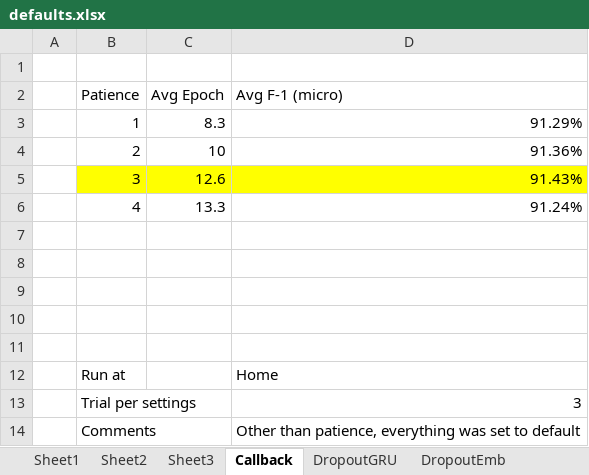
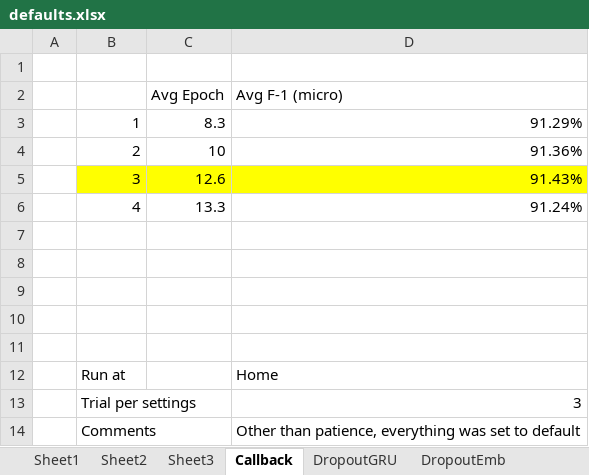
Before and after one commit to joshuakosasih/TA, an Excel workbook: Defaults/defaults.xlsx, sheet Callback, drawn as a sheet; values as stored, in another font and other column widths than the file's, no borders; charts and pictures not drawn; the diff names each change by its address in the sheet, - before the commit and + after, or states it on an @@ line.

```diff
--- a/Defaults/defaults.xlsx (sheet Callback)
+++ b/Defaults/defaults.xlsx (sheet Callback)
-B2: Patience
+B2: (empty)
```
Also changed, not shown: sheet Optimizer, sheet Sheet1, charts or pictures, Coba2.xlsx.
